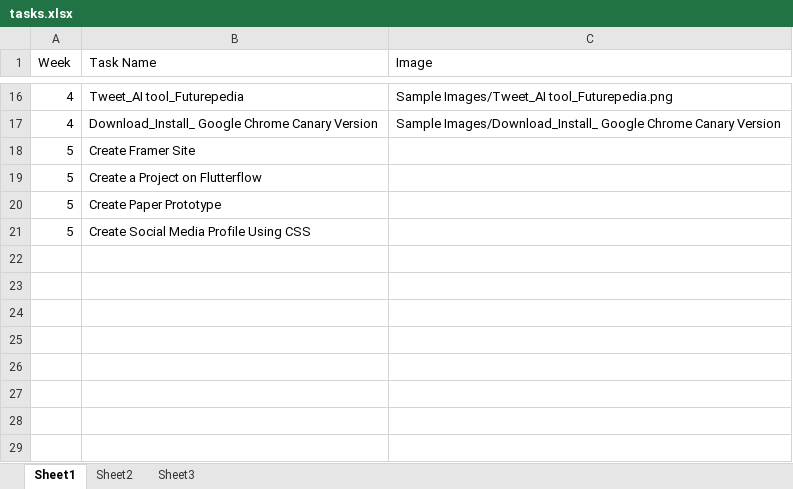
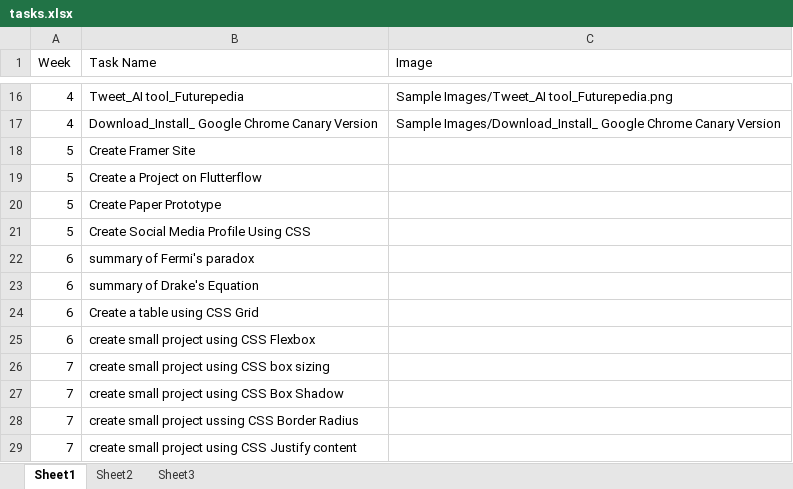
Before and after one commit to NeejaViju/StudentsReport, an Excel workbook: Sample_Task_name/tasks.xlsx, sheet Sheet1, drawn as a sheet; only a part is shown, gaps mark what is left out; values as stored, in another font and other column widths than the file's, no borders; the diff names each change by its address in the sheet, - before the commit and + after, or states it on an @@ line.

Commit message:
week 6&7 updated

```diff
--- a/Sample_Task_name/tasks.xlsx (sheet Sheet1)
+++ b/Sample_Task_name/tasks.xlsx (sheet Sheet1)
+row 22: 6 | summary of Fermi's paradox
+row 23: 6 | summary of Drake's Equation
+row 24: 6 | Create a table using CSS Grid
+row 25: 6 | create small project using CSS Flexbox
+row 26: 7 | create small project using CSS box sizing
+row 27: 7 | create small project using CSS Box Shadow
+row 28: 7 | create small project ussing CSS Border Radius
+row 29: 7 | create small project using CSS Justify content
```
Also changed, not shown: 1 other file.
